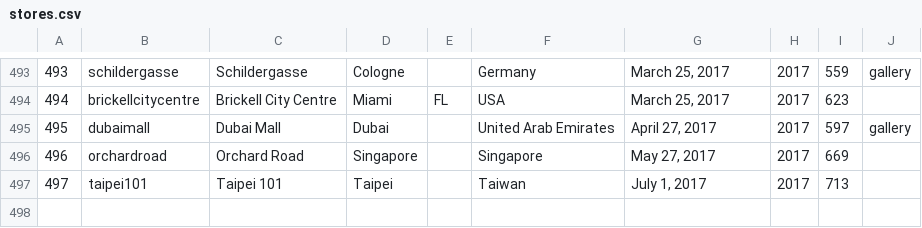
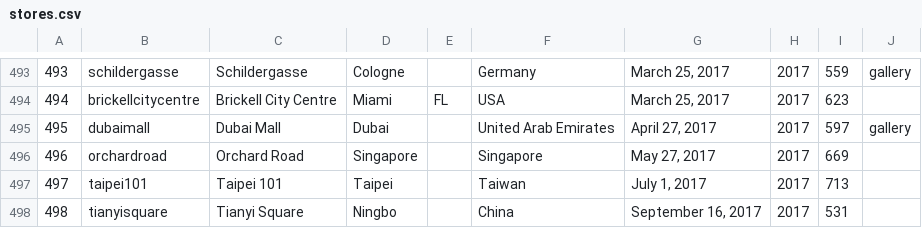
Before and after one commit to thomaspark/applestorefronts, a CSV file: stores.csv, drawn as a sheet; only a part is shown, gaps mark what is left out; the diff names each change by its address in the sheet, - before the commit and + after, or states it on an @@ line.

Commit message:
add tianyisquare

```diff
--- a/stores.csv
+++ b/stores.csv
+row 498: 498 | tianyisquare | Tianyi Square | Ningbo |  | China | September 16, 2017 | 2017 | 531
```
